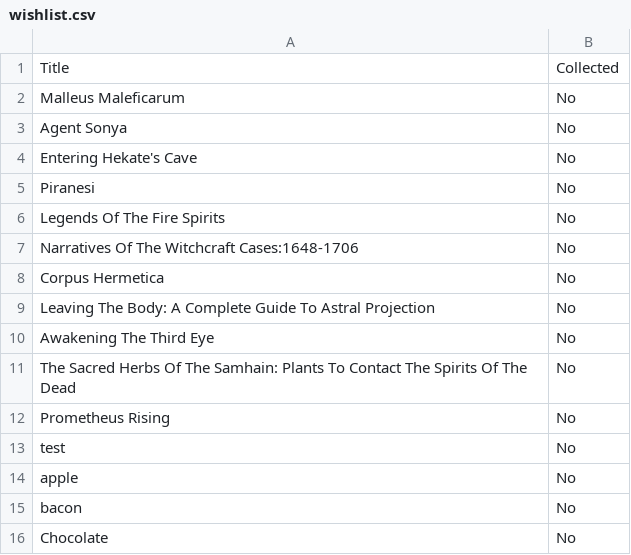
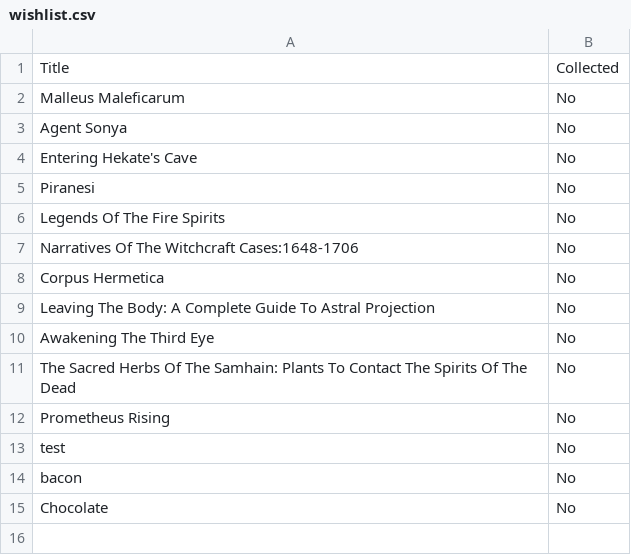
Before and after one commit to Darkstre/books-wishlist, a CSV file: wishlist.csv, drawn as a sheet; the diff names each change by its address in the sheet, - before the commit and + after, or states it on an @@ line.

Commit message:
Removed from books wishlist: apple - 2025-08-27 00:31:26

```diff
--- a/wishlist.csv
+++ b/wishlist.csv
-row 14: apple | No
```
